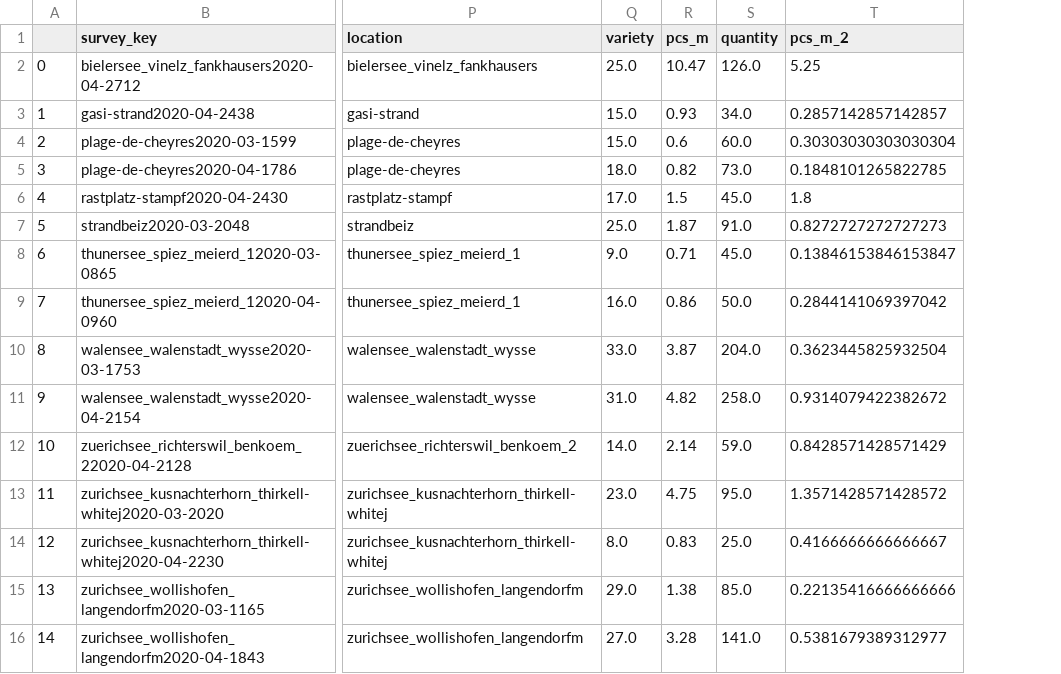
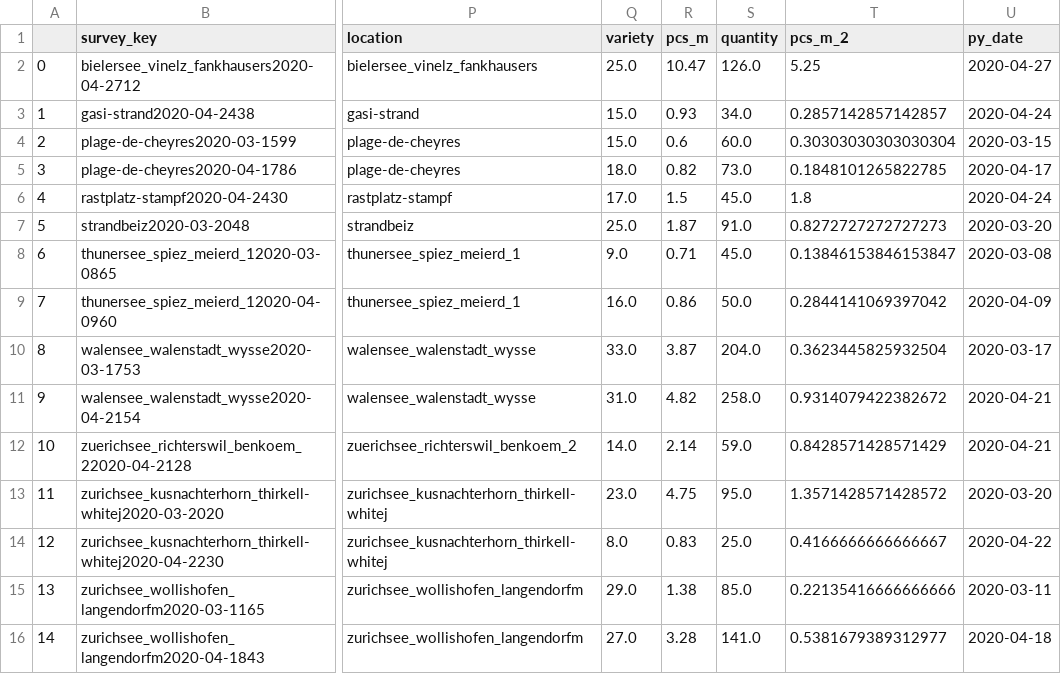
Before and after one commit to hammerdirt-analyst/survey_qc, a CSV file: data/all_summary_data.csv, drawn as a sheet; only a part is shown, gaps mark what is left out; the diff names each change by its address in the sheet, - before the commit and + after, or states it on an @@ line.

```diff
--- a/data/all_summary_data.csv
+++ b/data/all_summary_data.csv
+column U (py_date), rows 2-16: 2020-04-27 | 2020-04-24 | 2020-03-15 | 2020-04-17 | 2020-04-24 | 2020-03-20 | 2020-03-08 | 2020-04-09 | 2020-03-17 | 2020-04-21 | 2020-04-21 | 2020-03-20 | 2020-04-22 | 2020-03-11 | 2020-04-18
```
Also changed, not shown: 16 other files.
